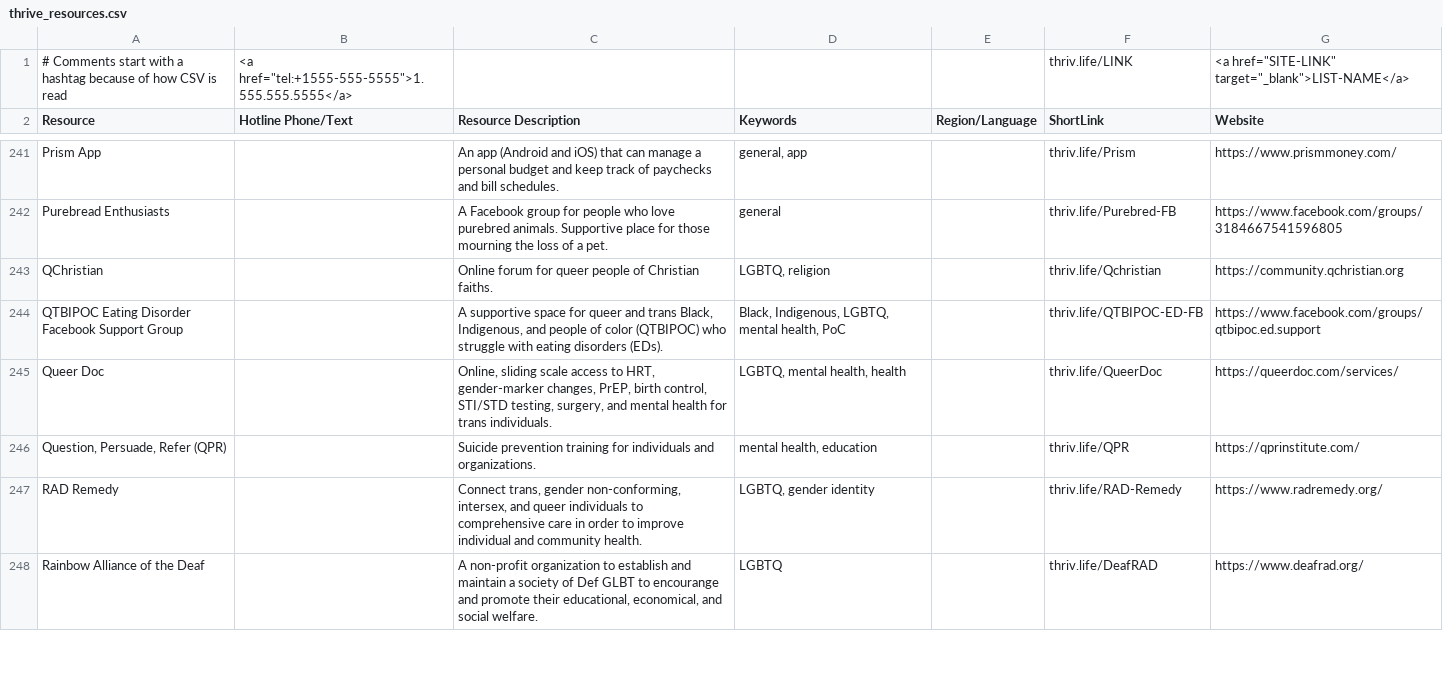
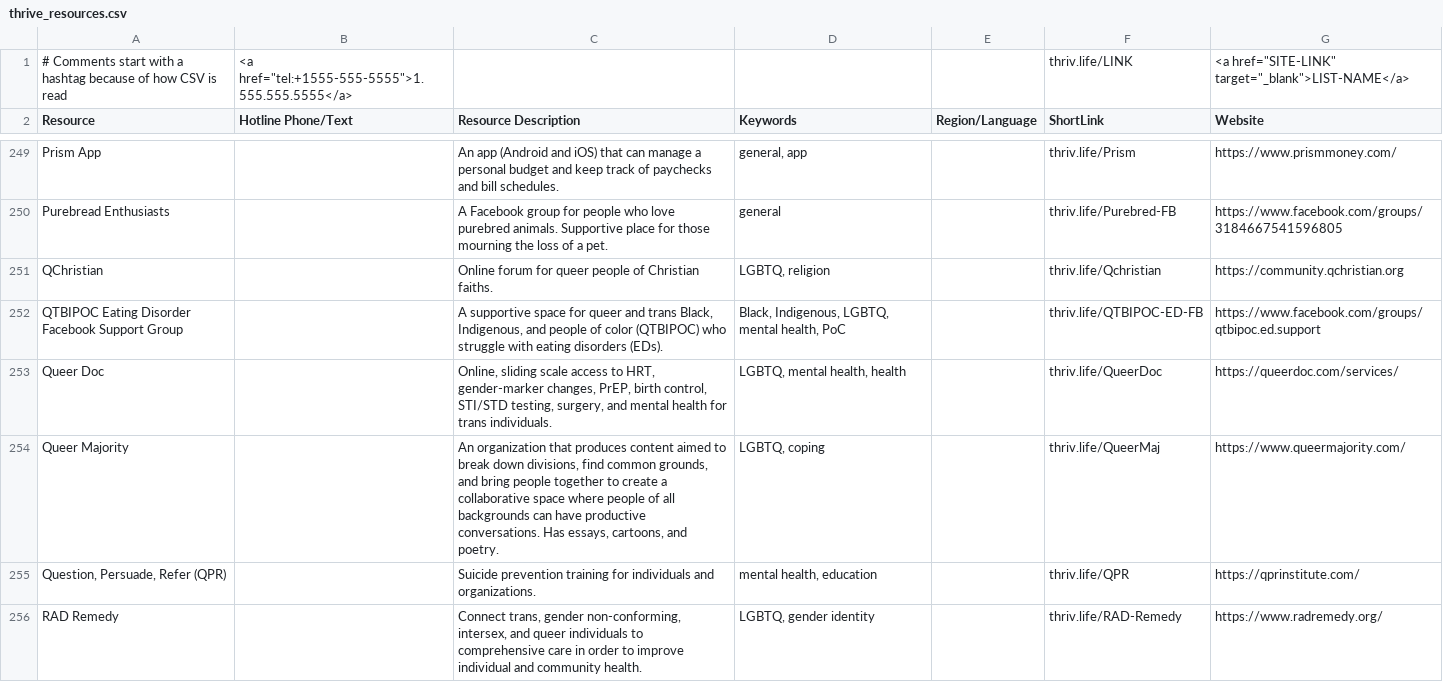
Before and after one commit to ThriveLifeline/thrive-lifeline, a CSV file: _site/thrive_resources.csv, drawn as a sheet; only a part is shown, gaps mark what is left out; the shorter side is filled out with more unchanged rows; the diff covers the shown part only.

```diff
--- a/_site/thrive_resources.csv
+++ b/_site/thrive_resources.csv
@@ -245,2 +253,3 @@ QTBIPOC Eating Disorder Facebook Support Group,,"A supportive space for queer an
 Queer Doc,,"Online, sliding scale access to HRT, gender-marker changes, PrEP, birth control, STI/STD testing, surgery, and mental health for trans individuals.","LGBTQ, mental health, health",,thriv.life/QueerDoc,https://queerdoc.com/services/
+Queer Majority,,"An organization that produces content aimed to break down divisions, find common grounds, and bring people together to create a collaborative space where people of all backgrounds can have productive conversations. Has essays, cartoons, and poetry.","LGBTQ, coping",,thriv.life/QueerMaj,https://www.queermajority.com/
 "Question, Persuade, Refer (QPR)",,Suicide prevention training for individuals and organizations.,"mental health, education",,thriv.life/QPR,https://qprinstitute.com/
```
Also changed, not shown: 9 added rows and 2 edited cells elsewhere in this file, thrive_resources.csv, 5 other files.
